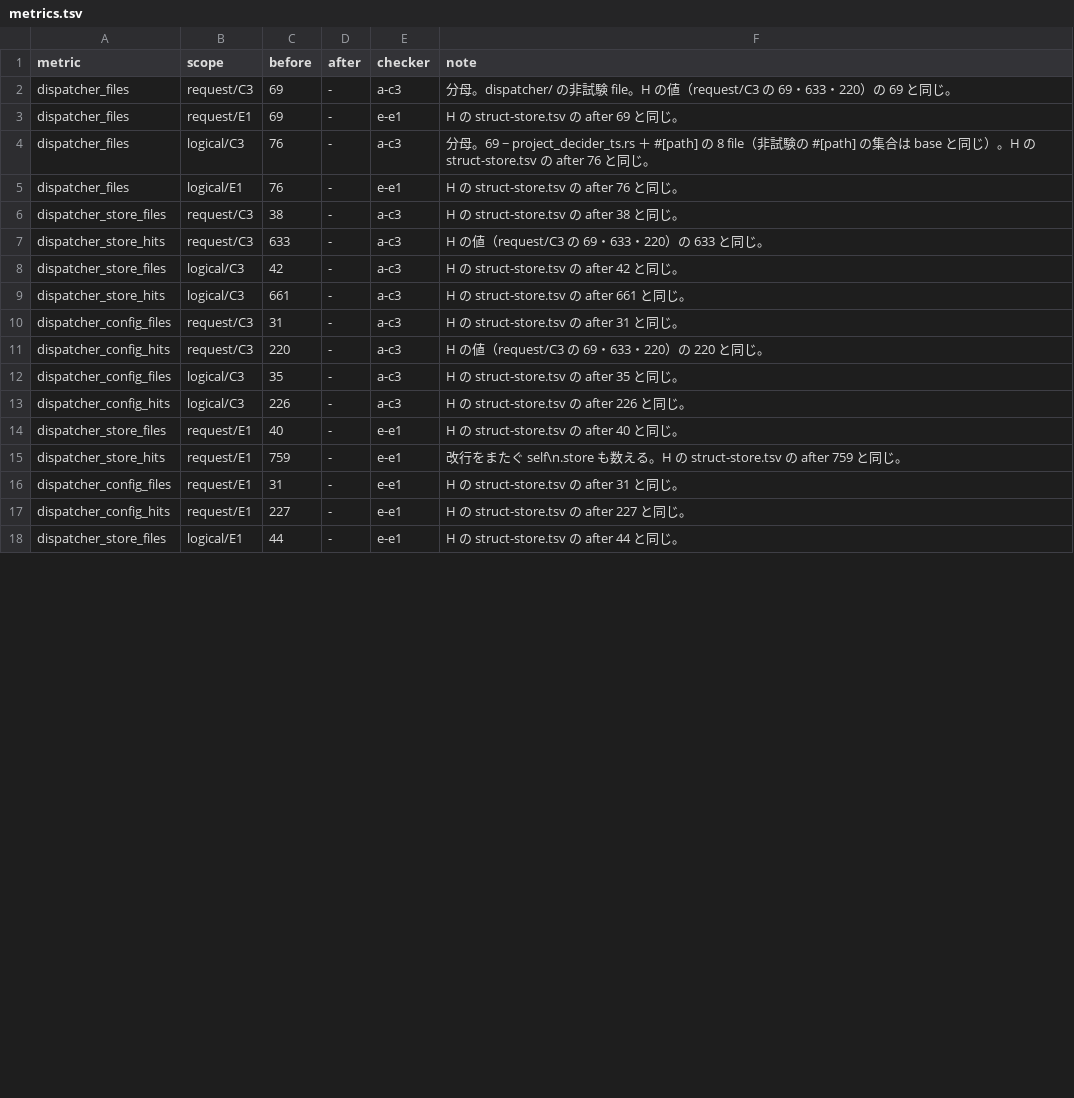
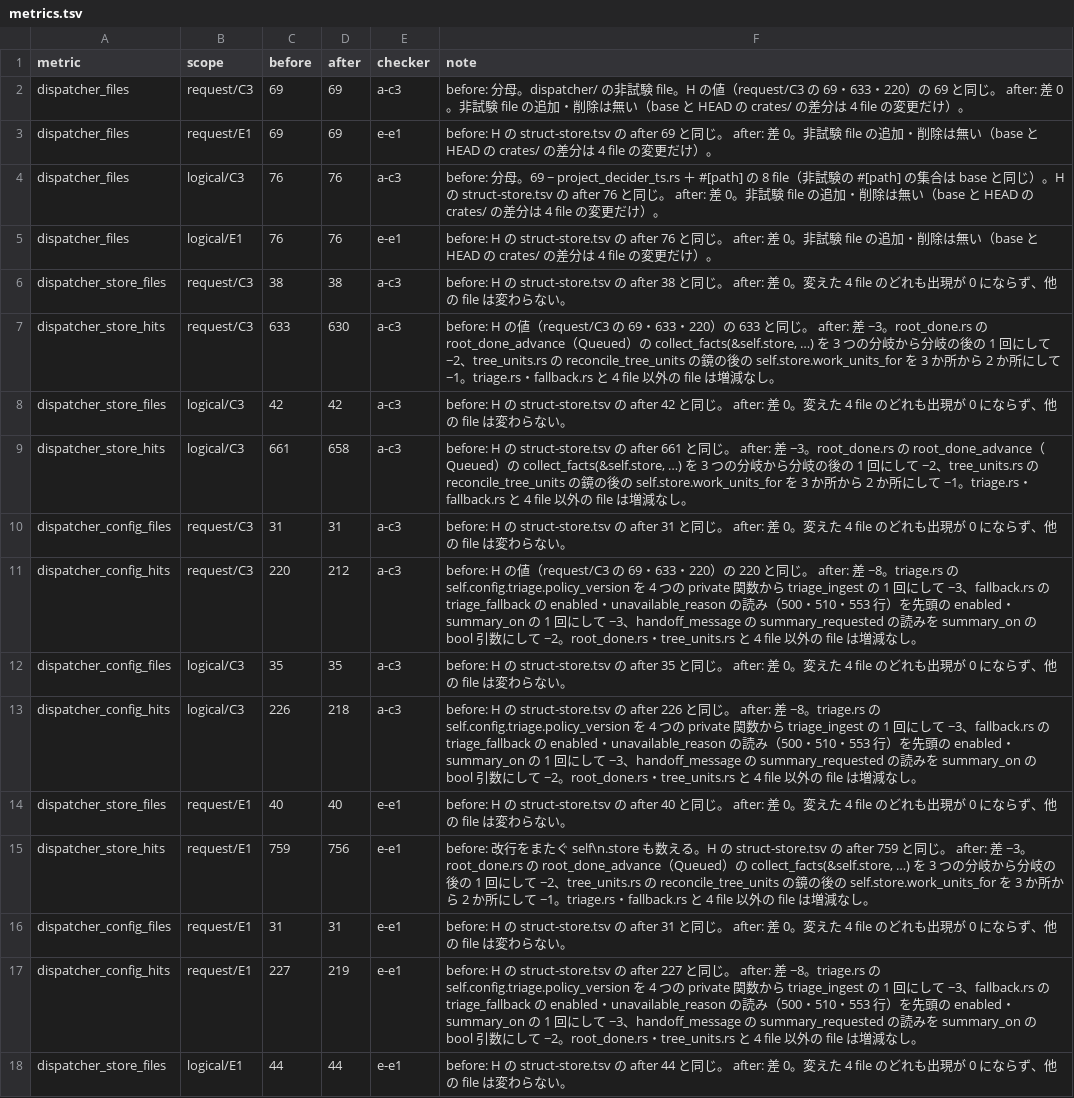
Before and after one commit to maetin0324/celeris, a TSV file: agent-docs/progress/2026-11-19-arch-v4-h-r3/metrics.tsv, drawn as a sheet; only a part is shown; the diff covers the shown part only.

```diff
--- a/agent-docs/progress/2026-11-19-arch-v4-h-r3/metrics.tsv
+++ b/agent-docs/progress/2026-11-19-arch-v4-h-r3/metrics.tsv
@@ -1,18 +1,18 @@
 metric	scope	before	after	checker	note
-dispatcher_files	request/C3	69	-	a-c3	分母。dispatcher/ の非試験 file。H の値（request/C3 の 69・633・220）の 69 と同じ。
-dispatcher_files	request/E1	69	-	e-e1	H の struct-store.tsv の after 69 と同じ。
-dispatcher_files	logical/C3	76	-	a-c3	分母。69 − project_decider_ts.rs ＋ #[path] の 8 file（非試験の #[path] の集合は base と同じ）。H の struct-store.tsv の after 76 と同じ。
-dispatcher_files	logical/E1	76	-	e-e1	H の struct-store.tsv の after 76 と同じ。
-dispatcher_store_files	request/C3	38	-	a-c3	H の struct-store.tsv の after 38 と同じ。
-dispatcher_store_hits	request/C3	633	-	a-c3	H の値（request/C3 の 69・633・220）の 633 と同じ。
-dispatcher_store_files	logical/C3	42	-	a-c3	H の struct-store.tsv の after 42 と同じ。
-dispatcher_store_hits	logical/C3	661	-	a-c3	H の struct-store.tsv の after 661 と同じ。
-dispatcher_config_files	request/C3	31	-	a-c3	H の struct-store.tsv の after 31 と同じ。
-dispatcher_config_hits	request/C3	220	-	a-c3	H の値（request/C3 の 69・633・220）の 220 と同じ。
-dispatcher_config_files	logical/C3	35	-	a-c3	H の struct-store.tsv の after 35 と同じ。
-dispatcher_config_hits	logical/C3	226	-	a-c3	H の struct-store.tsv の after 226 と同じ。
-dispatcher_store_files	request/E1	40	-	e-e1	H の struct-store.tsv の after 40 と同じ。
-dispatcher_store_hits	request/E1	759	-	e-e1	改行をまたぐ self\n.store も数える。H の struct-store.tsv の after 759 と同じ。
-dispatcher_config_files	request/E1	31	-	e-e1	H の struct-store.tsv の after 31 と同じ。
-dispatcher_config_hits	request/E1	227	-	e-e1	H の struct-store.tsv の after 227 と同じ。
-dispatcher_store_files	logical/E1	44	-	e-e1	H の struct-store.tsv の after 44 と同じ。
+dispatcher_files	request/C3	69	69	a-c3	before: 分母。dispatcher/ の非試験 file。H の値（request/C3 の 69・633・220）の 69 と同じ。 after: 差 0。非試験 file の追加・削除は無い（base と HEAD の crates/ の差分は 4 file の変更だけ）。
+dispatcher_files	request/E1	69	69	e-e1	before: H の struct-store.tsv の after 69 と同じ。 after: 差 0。非試験 file の追加・削除は無い（base と HEAD の crates/ の差分は 4 file の変更だけ）。
+dispatcher_files	logical/C3	76	76	a-c3	before: 分母。69 − project_decider_ts.rs ＋ #[path] の 8 file（非試験の #[path] の集合は base と同じ）。H の struct-store.tsv の after 76 と同じ。 after: 差 0。非試験 file の追加・削除は無い（base と HEAD の crates/ の差分は 4 file の変更だけ）。
+dispatcher_files	logical/E1	76	76	e-e1	before: H の struct-store.tsv の after 76 と同じ。 after: 差 0。非試験 file の追加・削除は無い（base と HEAD の crates/ の差分は 4 file の変更だけ）。
+dispatcher_store_files	request/C3	38	38	a-c3	before: H の struct-store.tsv の after 38 と同じ。 after: 差 0。変えた 4 file のどれも出現が 0 にならず、他の file は変わらない。
+dispatcher_store_hits	request/C3	633	630	a-c3	before: H の値（request/C3 の 69・633・220）の 633 と同じ。 after: 差 −3。root_done.rs の root_done_advance（Queued）の collect_facts(&self.store, …) を 3 つの分岐から分岐の後の 1 回にして −2、tree_units.rs の reconcile_tree_units の鏡の後の self.store.work_units_for を 3 か所から 2 か所にして −1。triage.rs・fallback.rs と 4 file 以外の file は増減なし。
+dispatcher_store_files	logical/C3	42	42	a-c3	before: H の struct-store.tsv の after 42 と同じ。 after: 差 0。変えた 4 file のどれも出現が 0 にならず、他の file は変わらない。
+dispatcher_store_hits	logical/C3	661	658	a-c3	before: H の struct-store.tsv の after 661 と同じ。 after: 差 −3。root_done.rs の root_done_advance（Queued）の collect_facts(&self.store, …) を 3 つの分岐から分岐の後の 1 回にして −2、tree_units.rs の reconcile_tree_units の鏡の後の self.store.work_units_for を 3 か所から 2 か所にして −1。triage.rs・fallback.rs と 4 file 以外の file は増減なし。
+dispatcher_config_files	request/C3	31	31	a-c3	before: H の struct-store.tsv の after 31 と同じ。 after: 差 0。変えた 4 file のどれも出現が 0 にならず、他の file は変わらない。
+dispatcher_config_hits	request/C3	220	212	a-c3	before: H の値（request/C3 の 69・633・220）の 220 と同じ。 after: 差 −8。triage.rs の self.config.triage.policy_version を 4 つの private 関数から triage_ingest の 1 回にして −3、fallback.rs の triage_fallback の enabled・unavailable_reason の読み（500・510・553 行）を先頭の enabled・summary_on の 1 回にして −3、handoff_message の summary_requested の読みを summary_on の bool 引数にして −2。root_done.rs・tree_units.rs と 4 file 以外の file は増減なし。
+dispatcher_config_files	logical/C3	35	35	a-c3	before: H の struct-store.tsv の after 35 と同じ。 after: 差 0。変えた 4 file のどれも出現が 0 にならず、他の file は変わらない。
+dispatcher_config_hits	logical/C3	226	218	a-c3	before: H の struct-store.tsv の after 226 と同じ。 after: 差 −8。triage.rs の self.config.triage.policy_version を 4 つの private 関数から triage_ingest の 1 回にして −3、fallback.rs の triage_fallback の enabled・unavailable_reason の読み（500・510・553 行）を先頭の enabled・summary_on の 1 回にして −3、handoff_message の summary_requested の読みを summary_on の bool 引数にして −2。root_done.rs・tree_units.rs と 4 file 以外の file は増減なし。
+dispatcher_store_files	request/E1	40	40	e-e1	before: H の struct-store.tsv の after 40 と同じ。 after: 差 0。変えた 4 file のどれも出現が 0 にならず、他の file は変わらない。
+dispatcher_store_hits	request/E1	759	756	e-e1	before: 改行をまたぐ self\n.store も数える。H の struct-store.tsv の after 759 と同じ。 after: 差 −3。root_done.rs の root_done_advance（Queued）の collect_facts(&self.store, …) を 3 つの分岐から分岐の後の 1 回にして −2、tree_units.rs の reconcile_tree_units の鏡の後の self.store.work_units_for を 3 か所から 2 か所にして −1。triage.rs・fallback.rs と 4 file 以外の file は増減なし。
+dispatcher_config_files	request/E1	31	31	e-e1	before: H の struct-store.tsv の after 31 と同じ。 after: 差 0。変えた 4 file のどれも出現が 0 にならず、他の file は変わらない。
+dispatcher_config_hits	request/E1	227	219	e-e1	before: H の struct-store.tsv の after 227 と同じ。 after: 差 −8。triage.rs の self.config.triage.policy_version を 4 つの private 関数から triage_ingest の 1 回にして −3、fallback.rs の triage_fallback の enabled・unavailable_reason の読み（500・510・553 行）を先頭の enabled・summary_on の 1 回にして −3、handoff_message の summary_requested の読みを summary_on の bool 引数にして −2。root_done.rs・tree_units.rs と 4 file 以外の file は増減なし。
+dispatcher_store_files	logical/E1	44	44	e-e1	before: H の struct-store.tsv の after 44 と同じ。 after: 差 0。変えた 4 file のどれも出現が 0 にならず、他の file は変わらない。
```
Also changed, not shown: 22 edited cells elsewhere in this file, 3 other files.
